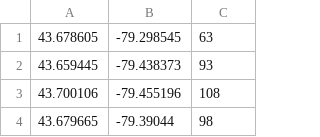
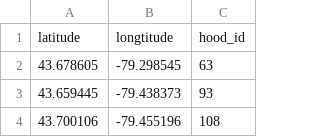
Before and after one commit to airwick989/Geospatial-Bike-Theft-Risk-Analysis, a CSV file: bicycle_shop_coordinates.csv, drawn as a sheet; only a part is shown; the shorter side is filled out with more unchanged rows.

Commit message:
Update bicycle_shop_coordinates.csv

```diff
--- a/bicycle_shop_coordinates.csv
+++ b/bicycle_shop_coordinates.csv
@@ -1 +1,2 @@
+latitude,longtitude,hood_id
 43.678605,-79.298545,63
```
